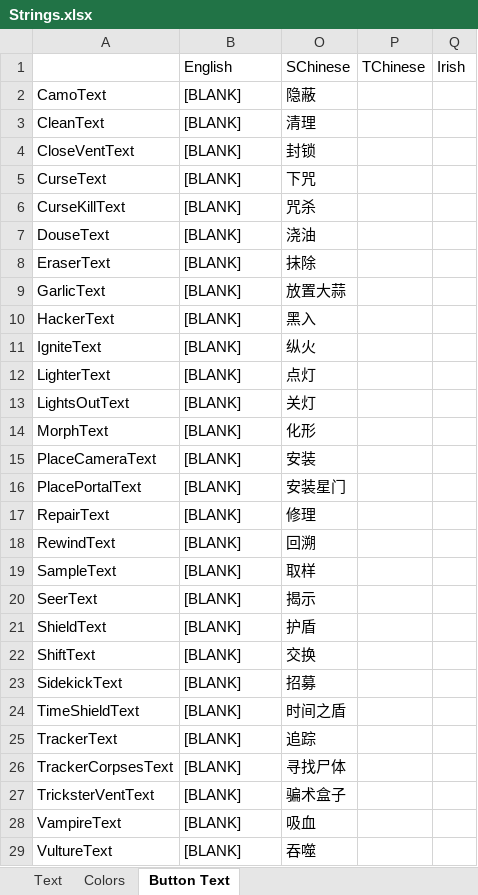
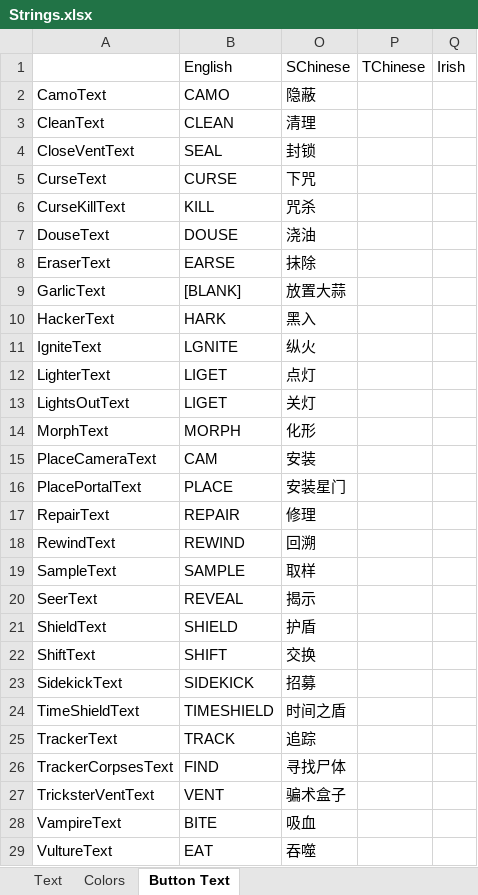
Before and after one commit to mxyx-club/TheOtherUs-Edited, an Excel workbook: Strings.xlsx, sheet Button Text, drawn as a sheet; only a part is shown; values as stored, in another font and other column widths than the file's, no borders; the diff covers the shown part only; the diff names each change by its address in the sheet, - before the commit and + after, or states it on an @@ line.

```diff
--- a/Strings.xlsx (sheet Button Text)
+++ b/Strings.xlsx (sheet Button Text)
-B2: [BLANK]
+B2: CAMO
-B3: [BLANK]
+B3: CLEAN
-B4: [BLANK]
+B4: SEAL
-B5: [BLANK]
+B5: CURSE
-B6: [BLANK]
+B6: KILL
-B7: [BLANK]
+B7: DOUSE
-B8: [BLANK]
+B8: EARSE
-B10: [BLANK]
+B10: HARK
-B11: [BLANK]
+B11: LGNITE
-B12:B13: [BLANK]
+B12:B13: LIGET
-B14: [BLANK]
+B14: MORPH
-B15: [BLANK]
+B15: CAM
-B16: [BLANK]
+B16: PLACE
-B17: [BLANK]
+B17: REPAIR
-B18: [BLANK]
+B18: REWIND
-B19: [BLANK]
+B19: SAMPLE
-B20: [BLANK]
+B20: REVEAL
-B21: [BLANK]
+B21: SHIELD
-B22: [BLANK]
+B22: SHIFT
-B23: [BLANK]
+B23: SIDEKICK
-B24: [BLANK]
+B24: TIMESHIELD
-B25: [BLANK]
+B25: TRACK
-B26: [BLANK]
+B26: FIND
-B27: [BLANK]
+B27: VENT
-B28: [BLANK]
+B28: BITE
-B29: [BLANK]
+B29: EAT
```
Also changed, not shown: 1 removed row and 3 edited cells elsewhere in this sheet, 6 other files.
